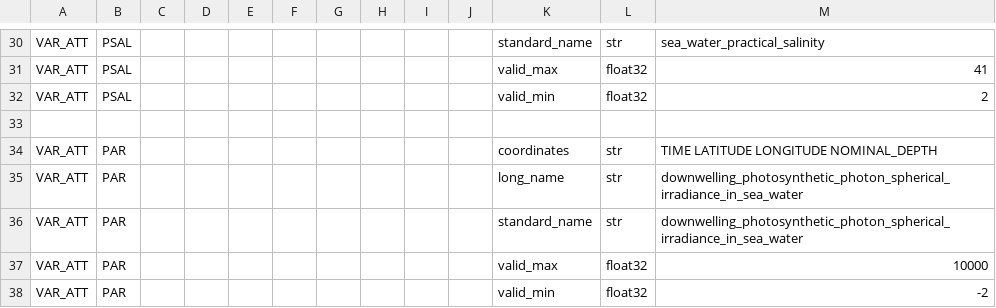
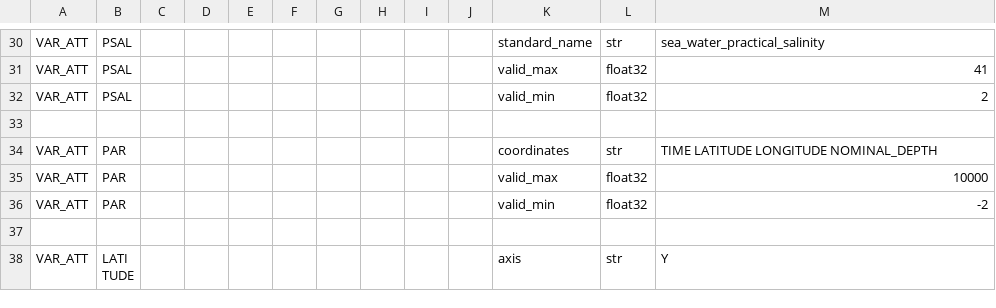
Before and after one commit to petejan/imos-tools, a CSV file: metadata/variable.metadata.csv, drawn as a sheet; only a part is shown, gaps mark what is left out; the shorter side is filled out with more unchanged rows.

Commit message:
Update variable.metadata.csv
fix long/standard names in instrument parser as they are instrument dependant

```diff
--- a/metadata/variable.metadata.csv
+++ b/metadata/variable.metadata.csv
@@ -34,4 +34,2 @@ VAR_ATT,PSAL,,,,,,,,,valid_min,float32,2
 VAR_ATT,PAR,,,,,,,,,coordinates,str,TIME LATITUDE LONGITUDE NOMINAL_DEPTH
-VAR_ATT,PAR,,,,,,,,,long_name,str,downwelling_photosynthetic_photon_spherical_irradiance_in_sea_water
-VAR_ATT,PAR,,,,,,,,,standard_name,str,downwelling_photosynthetic_photon_spherical_irradiance_in_sea_water
 VAR_ATT,PAR,,,,,,,,,valid_max,float32,10000
```
